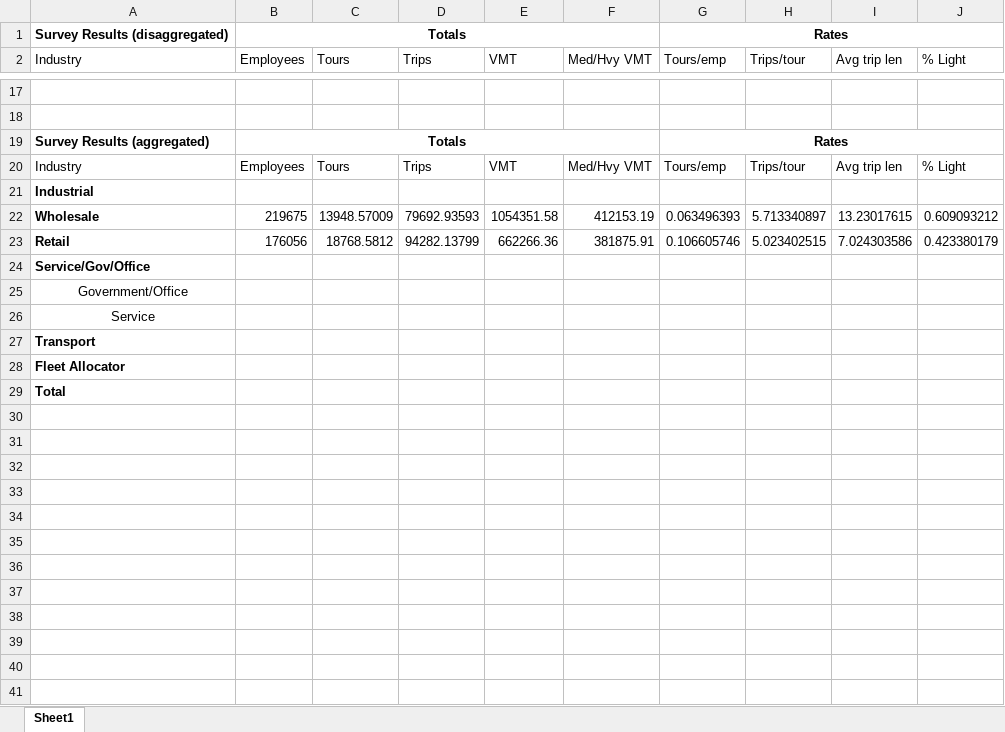
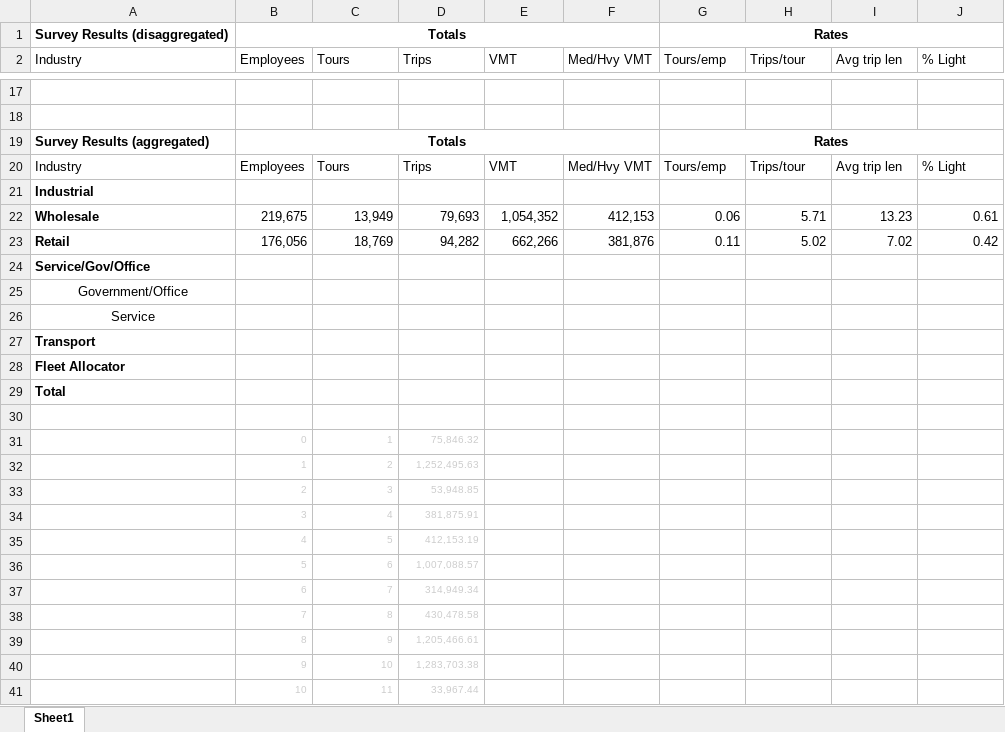
Before and after one commit to SANDAG/Data_CVM, an Excel workbook: abm2p/Final CVM Overall Calibration Targets.xlsx, sheet Sheet1, drawn as a sheet; only a part is shown, gaps mark what is left out; values as stored, in another font and other column widths than the file's, no borders; removed rows and columns are numbered as before the commit, all else as after; the diff covers the shown part only; the diff names each change by its address in the sheet, - before the commit and + after, or states it on an @@ line.

Commit message:
updated calibration targets to exclude buses

```diff
--- a/abm2p/Final CVM Overall Calibration Targets.xlsx (sheet Sheet1)
+++ b/abm2p/Final CVM Overall Calibration Targets.xlsx (sheet Sheet1)
-row 22: Wholesale | 219675 | 13948.57009 | 79692.93593 | 1054351.58 | 412153.19 | 0.063496393 | 5.713340897 | 13.23017615 | 0.609093212
-row 23: Retail | 176056 | 18768.5812 | 94282.13799 | 662266.36 | 381875.91 | 0.106605746 | 5.023402515 | 7.024303586 | 0.423380179
+row 22: Wholesale | 219,675 | 13,949 | 79,693 | 1,054,352 | 412,153 | 0.06 | 5.71 | 13.23 | 0.61
+row 23: Retail | 176,056 | 18,769 | 94,282 | 662,266 | 381,876 | 0.11 | 5.02 | 7.02 | 0.42
+row 30: (empty)
+row 31:  | 0 | 1 | 75,846.32
+row 32:  | 1 | 2 | 1,252,495.63
+row 33:  | 2 | 3 | 53,948.85
+row 34:  | 3 | 4 | 381,875.91
+row 35:  | 4 | 5 | 412,153.19
+row 36:  | 5 | 6 | 1,007,088.57
+row 37:  | 6 | 7 | 314,949.34
+row 38:  | 7 | 8 | 430,478.58
+row 39:  | 8 | 9 | 1,205,466.61
+row 40:  | 9 | 10 | 1,283,703.38
+row 41:  | 10 | 11 | 33,967.44
```
Also changed, not shown: 12 added rows and 12 removed rows elsewhere in this sheet, 1 other file.
